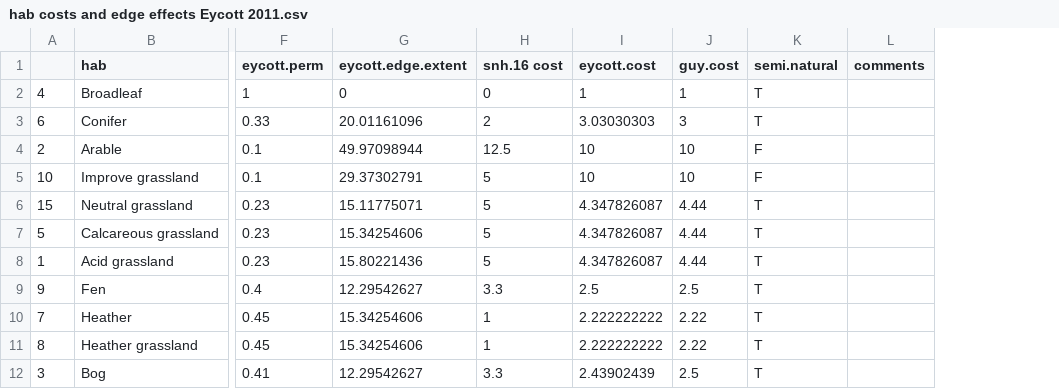
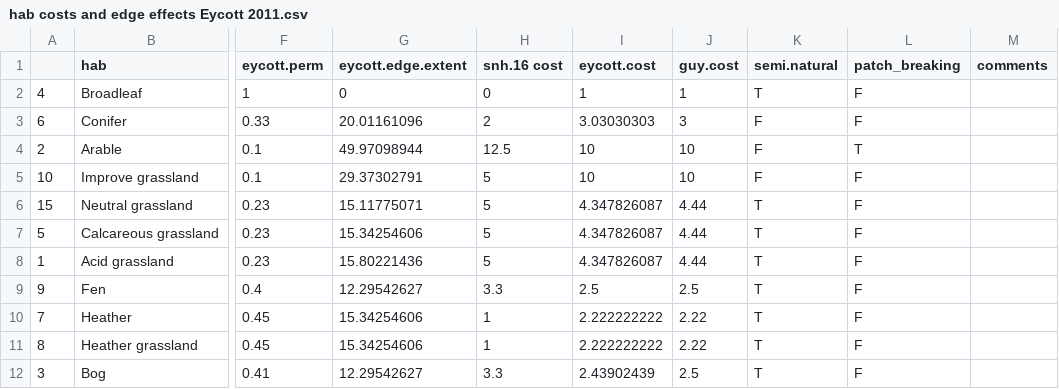
Before and after one commit to EwanMcHenry/Habtiat_Functional_Connectivity, a CSV file: Data/hab costs and edge effects Eycott 2011.csv, drawn as a sheet; only a part is shown, gaps mark what is left out; the diff names each change by its address in the sheet, - before the commit and + after, or states it on an @@ line.

Commit message:
a new "patch splitting" I merge patches taht are close to each other for computational efficicency (and ecological realism), but some features definitly split patches up and they shouldnt be treated as the same.
its all done via a buffer>split cut> ID unique> mask original trick

```diff
--- a/Data/hab costs and edge effects Eycott 2011.csv
+++ b/Data/hab costs and edge effects Eycott 2011.csv
+column L (patch_breaking), rows 2-12: F | F | T | F | F | F | F | F | F | F | F
-K3 (semi.natural): T
+K3 (semi.natural): F
```
